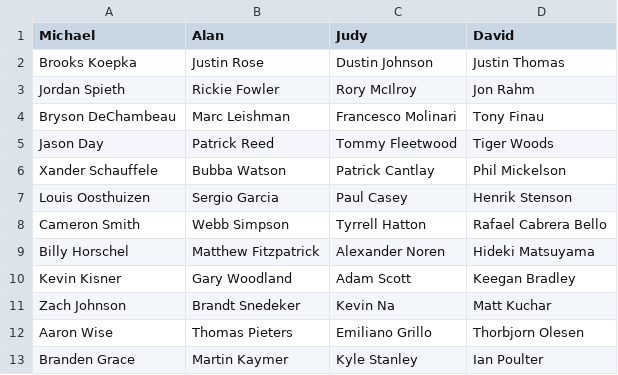
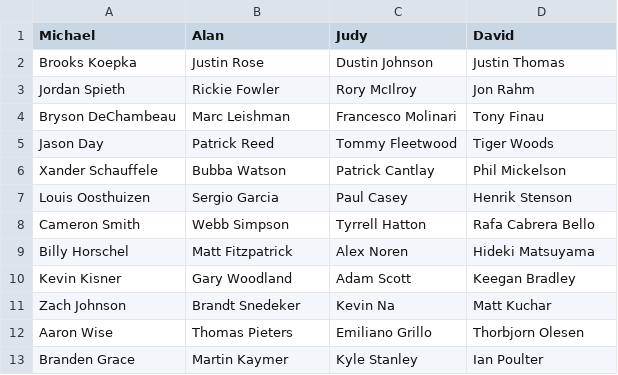
Before and after one commit to mfpage/majors-pool, a CSV file: teams/2019 Teams.csv, drawn as a sheet.

```diff
--- a/teams/2019 Teams.csv
+++ b/teams/2019 Teams.csv
@@ -7,4 +7,4 @@ Xander Schauffele,Bubba Watson,Patrick Cantlay,Phil Mickelson
 Louis Oosthuizen,Sergio Garcia,Paul Casey,Henrik Stenson
-Cameron Smith,Webb Simpson,Tyrrell Hatton,Rafael Cabrera Bello
-Billy Horschel,Matthew Fitzpatrick,Alexander Noren,Hideki Matsuyama
+Cameron Smith,Webb Simpson,Tyrrell Hatton,Rafa Cabrera Bello
+Billy Horschel,Matt Fitzpatrick,Alex Noren,Hideki Matsuyama
 Kevin Kisner,Gary Woodland,Adam Scott,Keegan Bradley
```
Also changed, not shown: teams/2005 Teams.csv, teams/2007 Teams.csv, 12 other files.
